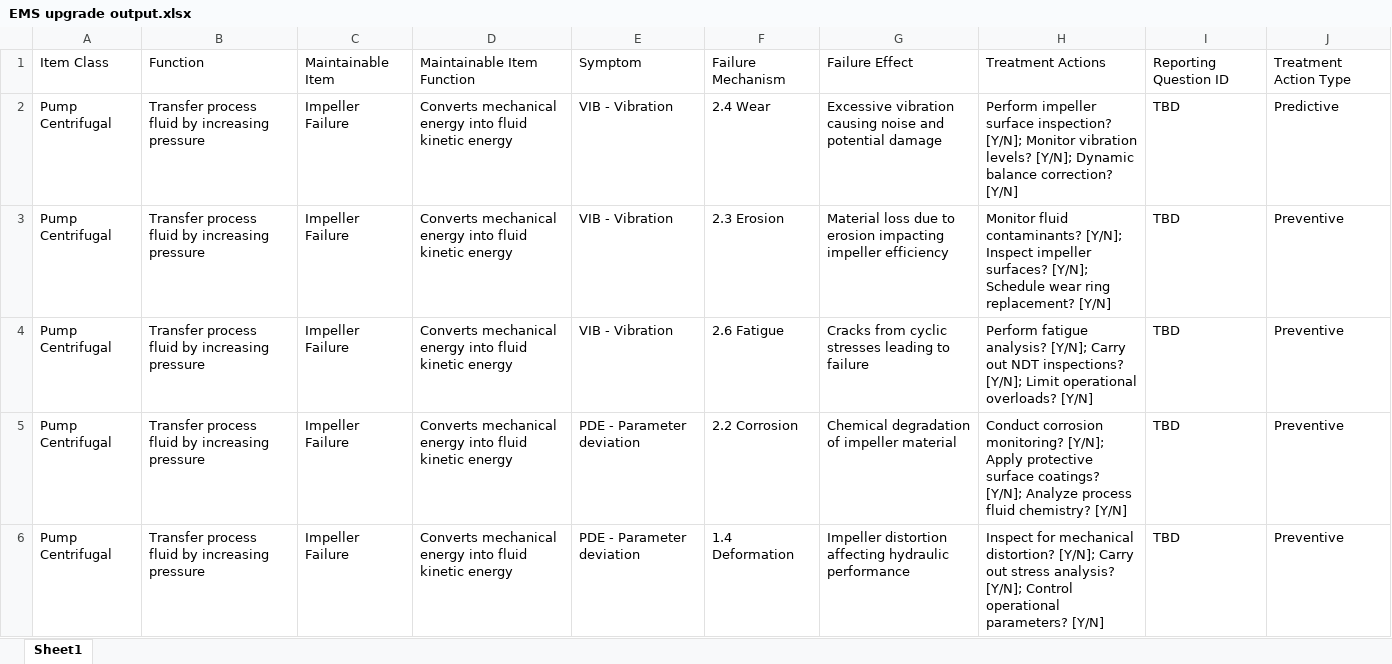
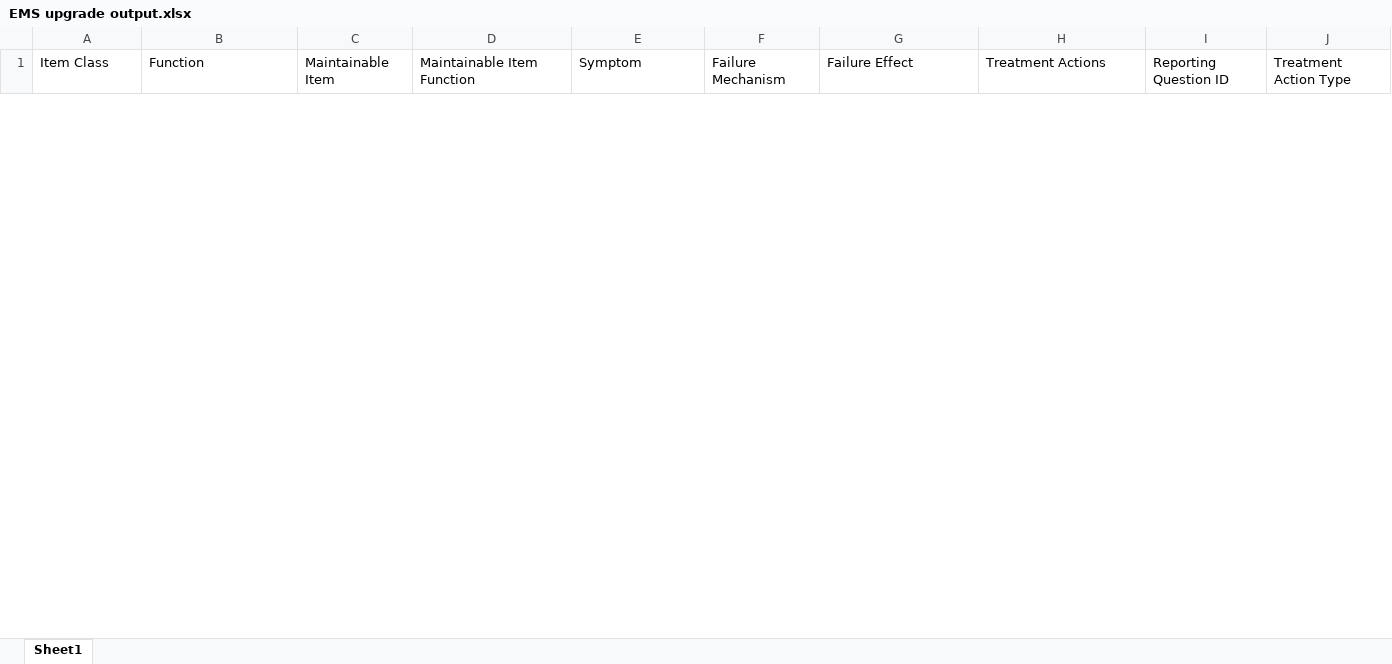
Before and after one commit to hugo12chiarelo-jpg/fmea-agent-test, an Excel workbook: outputs/EMS upgrade output.xlsx, sheet Sheet1, drawn as a sheet; only a part is shown; values as stored, in another font and other column widths than the file's, no borders; removed rows and columns are numbered as before the commit, all else as after; the diff covers the shown part only; the diff names each change by its address in the sheet, - before the commit and + after, or states it on an @@ line.

```diff
--- a/outputs/EMS upgrade output.xlsx (sheet Sheet1)
+++ b/outputs/EMS upgrade output.xlsx (sheet Sheet1)
-row 2: Pump Centrifugal | Transfer process fluid by increasing pressure | Impeller Failure | Converts mechanical energy into fluid kinetic energy | VIB - Vibration | 2.4 Wear | Excessive vibration causing noise and potential damage | Perform impeller surface inspection? [Y/N]; Monitor vibration levels? [Y/N]; Dynamic balance correction? [Y/N] | TBD | Predictive
-row 3: Pump Centrifugal | Transfer process fluid by increasing pressure | Impeller Failure | Converts mechanical energy into fluid kinetic energy | VIB - Vibration | 2.3 Erosion | Material loss due to erosion impacting impeller efficiency | Monitor fluid contaminants? [Y/N]; Inspect impeller surfaces? [Y/N]; Schedule wear ring replacement? [Y/N] | TBD | Preventive
-row 4: Pump Centrifugal | Transfer process fluid by increasing pressure | Impeller Failure | Converts mechanical energy into fluid kinetic energy | VIB - Vibration | 2.6 Fatigue | Cracks from cyclic stresses leading to failure | Perform fatigue analysis? [Y/N]; Carry out NDT inspections? [Y/N]; Limit operational overloads? [Y/N] | TBD | Preventive
-row 5: Pump Centrifugal | Transfer process fluid by increasing pressure | Impeller Failure | Converts mechanical energy into fluid kinetic energy | PDE - Parameter deviation | 2.2 Corrosion | Chemical degradation of impeller material | Conduct corrosion monitoring? [Y/N]; Apply protective surface coatings? [Y/N]; Analyze process fluid chemistry? [Y/N] | TBD | Preventive
-row 6: Pump Centrifugal | Transfer process fluid by increasing pressure | Impeller Failure | Converts mechanical energy into fluid kinetic energy | PDE - Parameter deviation | 1.4 Deformation | Impeller distortion affecting hydraulic performance | Inspect for mechanical distortion? [Y/N]; Carry out stress analysis? [Y/N]; Control operational parameters? [Y/N] | TBD | Preventive
```
Also changed, not shown: 44 added rows and 70 removed rows elsewhere in this sheet.
